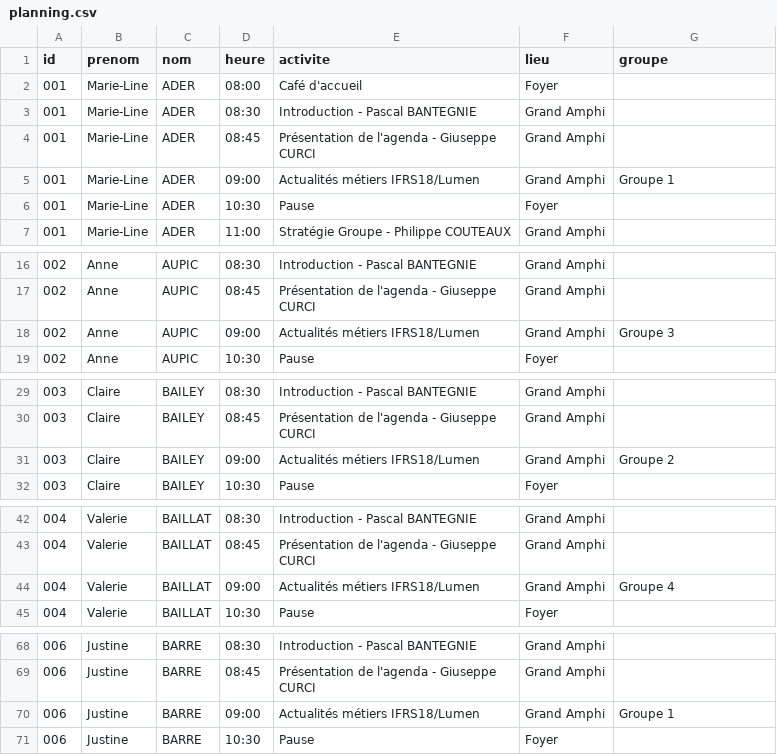
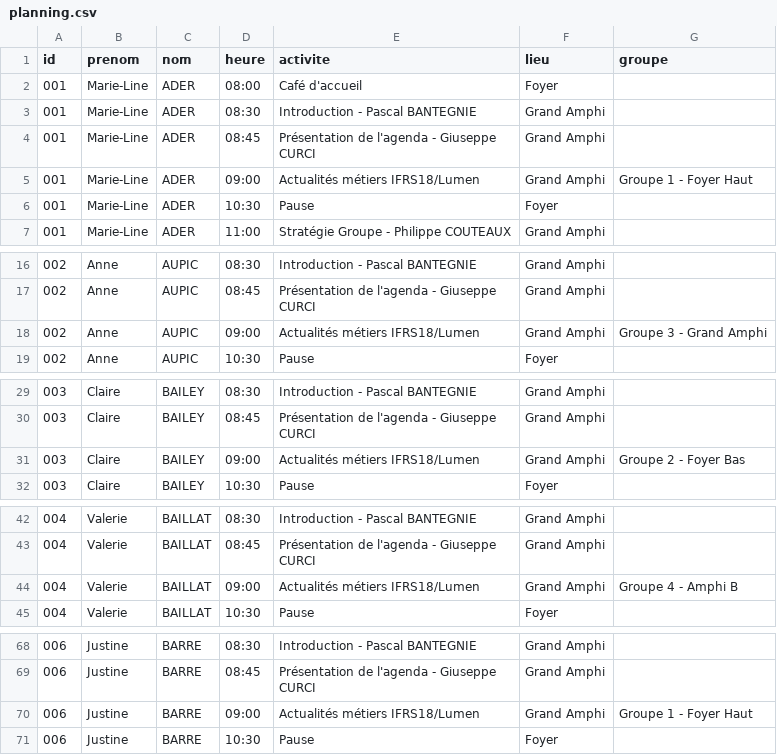
Before and after one commit to romylxbr/TEST2, a CSV file: planning.csv, drawn as a sheet; only a part is shown, gaps mark what is left out; the diff covers the shown part only.

Commit message:
Update planning.csv

```diff
--- a/planning.csv
+++ b/planning.csv
@@ -4,3 +4,3 @@ id;prenom;nom;heure;activite;lieu;groupe
 001;Marie-Line;ADER;08:45;Présentation de l'agenda - Giuseppe CURCI;Grand Amphi;
-001;Marie-Line;ADER;09:00;Actualités métiers IFRS18/Lumen;Grand Amphi;Groupe 1;
+001;Marie-Line;ADER;09:00;Actualités métiers IFRS18/Lumen;Grand Amphi;Groupe 1 - Foyer Haut;
 001;Marie-Line;ADER;10:30;Pause;Foyer;
@@ -17,3 +17,3 @@ id;prenom;nom;heure;activite;lieu;groupe
 002;Anne;AUPIC;08:45;Présentation de l'agenda - Giuseppe CURCI;Grand Amphi;
-002;Anne;AUPIC;09:00;Actualités métiers IFRS18/Lumen;Grand Amphi;Groupe 3;
+002;Anne;AUPIC;09:00;Actualités métiers IFRS18/Lumen;Grand Amphi;Groupe 3 - Grand Amphi;
 002;Anne;AUPIC;10:30;Pause;Foyer;
@@ -30,3 +30,3 @@ id;prenom;nom;heure;activite;lieu;groupe
 003;Claire;BAILEY;08:45;Présentation de l'agenda - Giuseppe CURCI;Grand Amphi;
-003;Claire;BAILEY;09:00;Actualités métiers IFRS18/Lumen;Grand Amphi;Groupe 2;
+003;Claire;BAILEY;09:00;Actualités métiers IFRS18/Lumen;Grand Amphi;Groupe 2 - Foyer Bas;
 003;Claire;BAILEY;10:30;Pause;Foyer;
@@ -43,3 +43,3 @@ id;prenom;nom;heure;activite;lieu;groupe
 004;Valerie;BAILLAT;08:45;Présentation de l'agenda - Giuseppe CURCI;Grand Amphi;
-004;Valerie;BAILLAT;09:00;Actualités métiers IFRS18/Lumen;Grand Amphi;Groupe 4;
+004;Valerie;BAILLAT;09:00;Actualités métiers IFRS18/Lumen;Grand Amphi;Groupe 4 - Amphi B;
 004;Valerie;BAILLAT;10:30;Pause;Foyer;
@@ -69,3 +69,3 @@ id;prenom;nom;heure;activite;lieu;groupe
 006;Justine;BARRE;08:45;Présentation de l'agenda - Giuseppe CURCI;Grand Amphi;
-006;Justine;BARRE;09:00;Actualités métiers IFRS18/Lumen;Grand Amphi;Groupe 1;
+006;Justine;BARRE;09:00;Actualités métiers IFRS18/Lumen;Grand Amphi;Groupe 1 - Foyer Haut;
 006;Justine;BARRE;10:30;Pause;Foyer;
```
Also changed, not shown: 14 edited cells elsewhere in this file.
